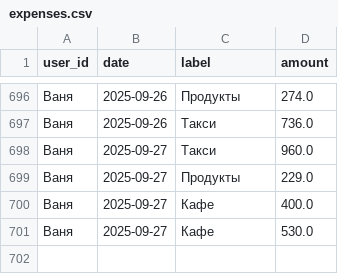
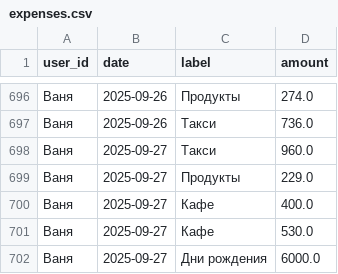
Before and after one commit to v0r0bi0v/Spending-Statistics, a CSV file: expenses.csv, drawn as a sheet; only a part is shown, gaps mark what is left out.

Commit message:
SPENDING AUTOCOMMIT 2025-09-27 17:25:17 UTC

```diff
--- a/expenses.csv
+++ b/expenses.csv
@@ -701 +701,2 @@ user_id,date,label,amount
 Ваня,2025-09-27,Кафе,530.0
+Ваня,2025-09-27,Дни рождения,6000.0
```
